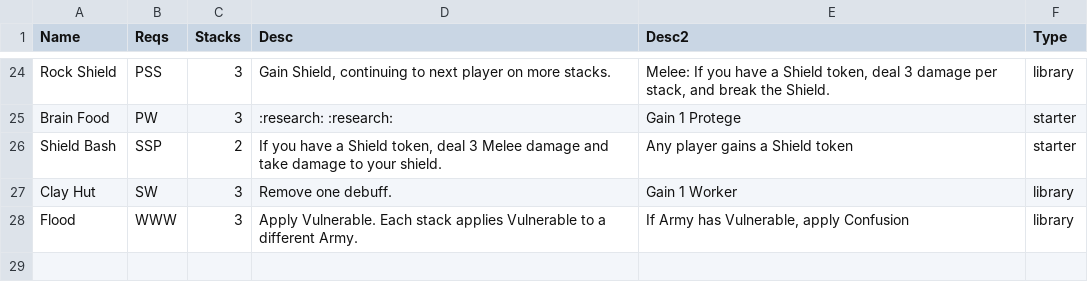
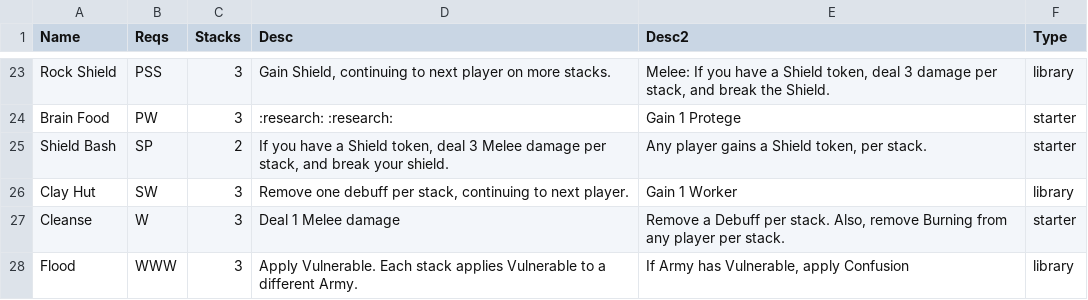
Before and after one commit to andymeneely/cyclomancy, a CSV file: data/spells.csv, drawn as a sheet; only a part is shown, gaps mark what is left out; the diff covers the shown part only.

```diff
--- a/data/spells.csv
+++ b/data/spells.csv
@@ -25,4 +24,5 @@ Rock Shield,PSS,3,"Gain Shield, continuing to next player on more stacks.","Mele
 Brain Food,PW,3,:research: :research:,Gain 1 Protege,starter
-Shield Bash,SSP,2,"If you have a Shield token, deal 3 Melee damage and take damage to your shield. ",Any player gains a Shield token,starter
-Clay Hut,SW,3,Remove one debuff.,Gain 1 Worker,library
+Shield Bash,SP,2,"If you have a Shield token, deal 3 Melee damage per stack, and break your shield. ","Any player gains a Shield token, per stack.",starter
+Clay Hut,SW,3,"Remove one debuff per stack, continuing to next player.",Gain 1 Worker,library
+Cleanse,W,3,Deal 1 Melee damage,"Remove a Debuff per stack. Also, remove Burning from any player per stack.",starter
 Flood,WWW,3,Apply Vulnerable. Each stack applies Vulnerable to a different Army.,"If Army has Vulnerable, apply Confusion",library
```
Also changed, not shown: 2 added rows, 3 removed rows and 26 edited cells elsewhere in this file, 15 other files.
